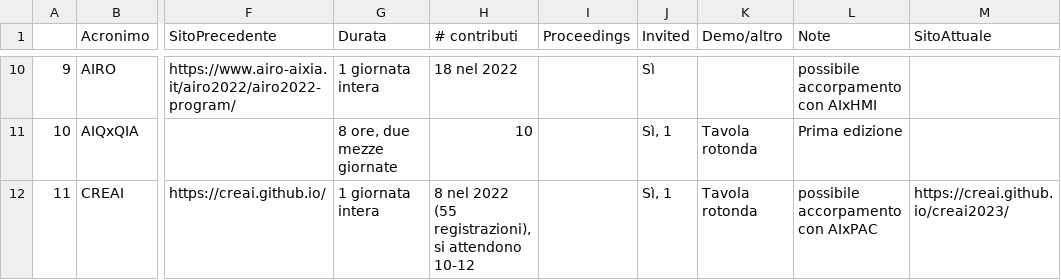
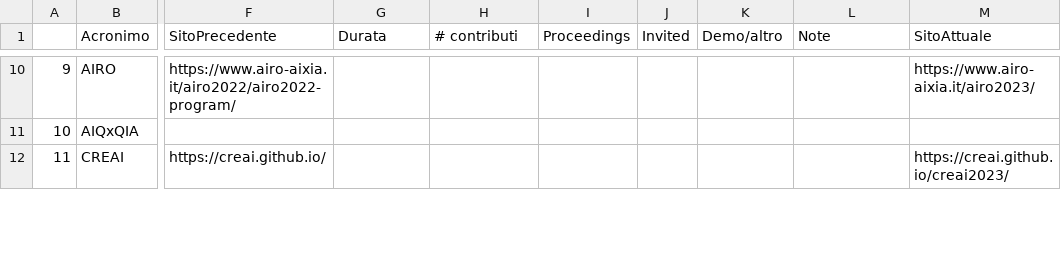
Before and after one commit to musica-maestro/aixia_tables, a TSV file: workshop.tsv, drawn as a sheet; only a part is shown, gaps mark what is left out; the diff covers the shown part only; the diff names each change by its address in the sheet, - before the commit and + after, or states it on an @@ line.

```diff
--- a/workshop.tsv
+++ b/workshop.tsv
-G10 (Durata): 1 giornata intera
+G10 (Durata): (empty)
-H10 (# contributi): 18 nel 2022
+H10 (# contributi): (empty)
-J10 (Invited): Sì
+J10 (Invited): (empty)
-L10 (Note): possibile accorpamento con AIxHMI
+L10 (Note): (empty)
-M10 (SitoAttuale): (empty)
+M10 (SitoAttuale): https://www.airo-aixia.it/airo2023/
-G11 (Durata): 8 ore, due mezze giornate
+G11 (Durata): (empty)
-H11 (# contributi): 10
+H11 (# contributi): (empty)
-J11:J12 (Invited): Sì, 1
+J11:J12 (Invited): (empty)
-K11:K12 (Demo/altro): Tavola rotonda
+K11:K12 (Demo/altro): (empty)
-L11 (Note): Prima edizione
+L11 (Note): (empty)
-G12 (Durata): 1 giornata intera
+G12 (Durata): (empty)
-H12 (# contributi): 8 nel 2022 (55 registrazioni), si attendono 10-12
+H12 (# contributi): (empty)
-L12 (Note): possibile accorpamento con AIxPAC
+L12 (Note): (empty)
```
Also changed, not shown: 67 edited cells elsewhere in this file.
